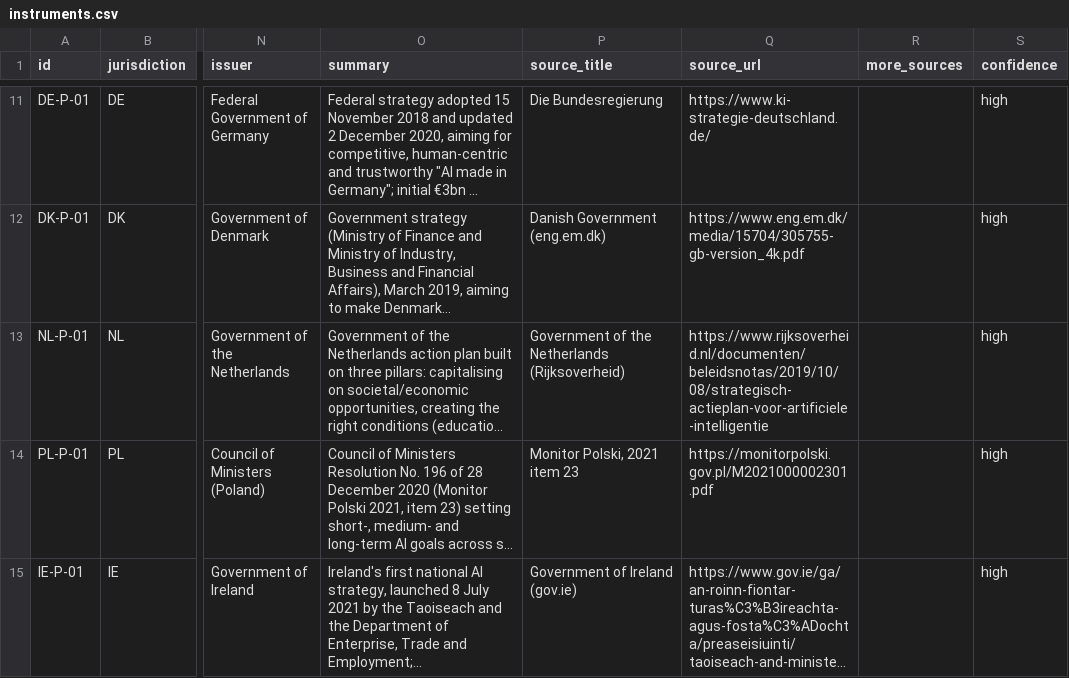
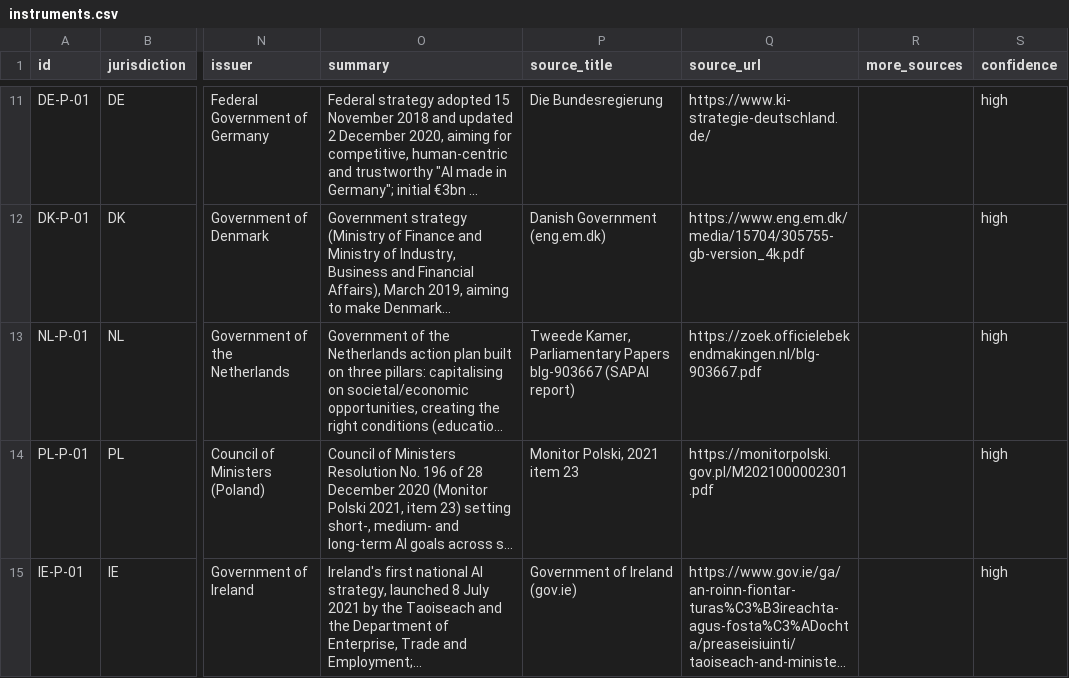
Before and after one commit to suhaimizainalshah/EU-AI-Governance-Tracker, a CSV file: data/instruments.csv, drawn as a sheet; only a part is shown, gaps mark what is left out; long unchanged cells end in …; the diff names each change by its address in the sheet, - before the commit and + after, or states it on an @@ line.

```diff
--- a/data/instruments.csv
+++ b/data/instruments.csv
-P13 (source_title): Government of the Netherlands (Rijksoverheid)
+P13 (source_title): Tweede Kamer, Parliamentary Papers blg-903667 (SAPAI report)
-Q13 (source_url): https://www.rijksoverheid.nl/documenten/beleidsnotas/2019/10/08/strategisch-actieplan-voor-artificiele-intelligentie
+Q13 (source_url): https://zoek.officielebekendmakingen.nl/blg-903667.pdf
```
Also changed, not shown: data/changelog.csv, 5 other files.
